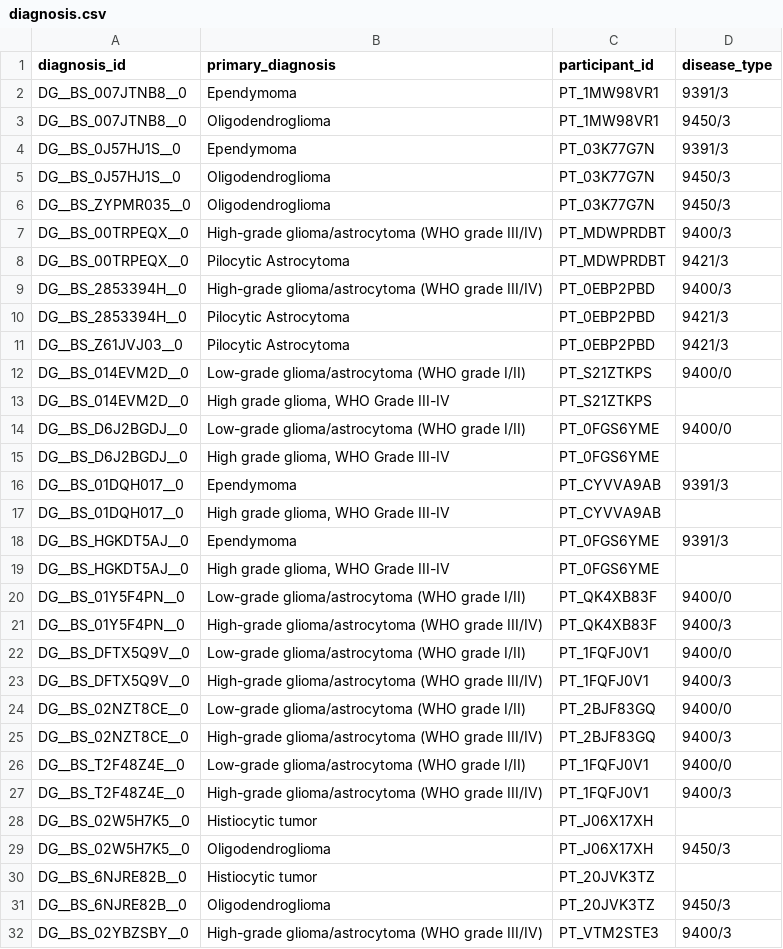
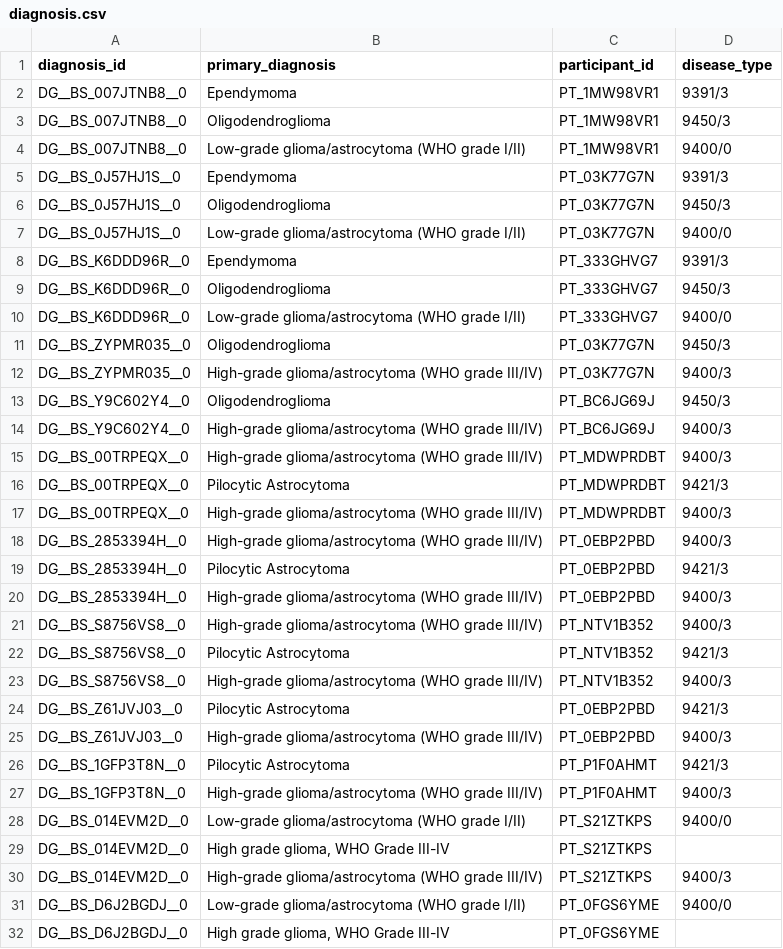
Before and after one commit to d3b-center/d3b-cds-manifest-prep, a CSV file: data/submission_packet/diagnosis.csv, drawn as a sheet; only a part is shown; the shorter side is filled out with more unchanged rows; the diff covers the shown part only; the diff names each change by its address in the sheet, - before the commit and + after, or states it on an @@ line.

Commit message:
✨ get diagnoses for participants lacking a bs_dx mapping to a tumor sample

```diff
--- a/data/submission_packet/diagnosis.csv
+++ b/data/submission_packet/diagnosis.csv
+row 4: DG__BS_007JTNB8__0 | Low-grade glioma/astrocytoma (WHO grade I/II) | PT_1MW98VR1 | 9400/0
+row 7: DG__BS_0J57HJ1S__0 | Low-grade glioma/astrocytoma (WHO grade I/II) | PT_03K77G7N | 9400/0
+row 8: DG__BS_K6DDD96R__0 | Ependymoma | PT_333GHVG7 | 9391/3
+row 9: DG__BS_K6DDD96R__0 | Oligodendroglioma | PT_333GHVG7 | 9450/3
+row 10: DG__BS_K6DDD96R__0 | Low-grade glioma/astrocytoma (WHO grade I/II) | PT_333GHVG7 | 9400/0
+row 12: DG__BS_ZYPMR035__0 | High-grade glioma/astrocytoma (WHO grade III/IV) | PT_03K77G7N | 9400/3
+row 13: DG__BS_Y9C602Y4__0 | Oligodendroglioma | PT_BC6JG69J | 9450/3
+row 14: DG__BS_Y9C602Y4__0 | High-grade glioma/astrocytoma (WHO grade III/IV) | PT_BC6JG69J | 9400/3
+row 17: DG__BS_00TRPEQX__0 | High-grade glioma/astrocytoma (WHO grade III/IV) | PT_MDWPRDBT | 9400/3
+row 20: DG__BS_2853394H__0 | High-grade glioma/astrocytoma (WHO grade III/IV) | PT_0EBP2PBD | 9400/3
+row 21: DG__BS_S8756VS8__0 | High-grade glioma/astrocytoma (WHO grade III/IV) | PT_NTV1B352 | 9400/3
+row 22: DG__BS_S8756VS8__0 | Pilocytic Astrocytoma | PT_NTV1B352 | 9421/3
+row 23: DG__BS_S8756VS8__0 | High-grade glioma/astrocytoma (WHO grade III/IV) | PT_NTV1B352 | 9400/3
+row 25: DG__BS_Z61JVJ03__0 | High-grade glioma/astrocytoma (WHO grade III/IV) | PT_0EBP2PBD | 9400/3
+row 26: DG__BS_1GFP3T8N__0 | Pilocytic Astrocytoma | PT_P1F0AHMT | 9421/3
+row 27: DG__BS_1GFP3T8N__0 | High-grade glioma/astrocytoma (WHO grade III/IV) | PT_P1F0AHMT | 9400/3
+row 30: DG__BS_014EVM2D__0 | High-grade glioma/astrocytoma (WHO grade III/IV) | PT_S21ZTKPS | 9400/3
```
Also changed, not shown: 19 added rows elsewhere in this file, data/submission_packet/diagnosis_sample_mapping.csv, 2 other files.
